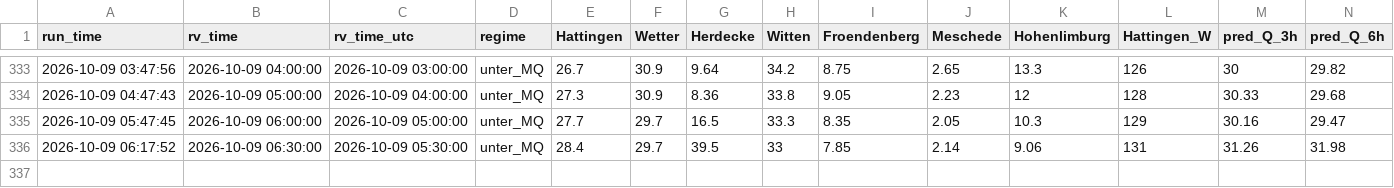
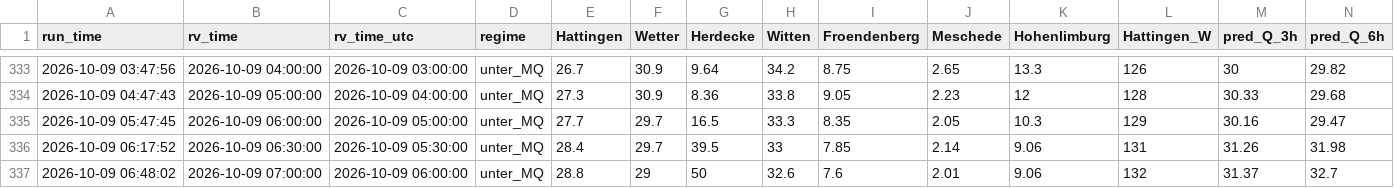
Before and after one commit to f3lixSi/hw-dahlhausen-daten, a CSV file: daten/live_log.csv, drawn as a sheet; only a part is shown, gaps mark what is left out; rows hold the shown columns only; the diff names each change by its address in the sheet, - before the commit and + after, or states it on an @@ line.

```diff
--- a/daten/live_log.csv
+++ b/daten/live_log.csv
+row 337: 2026-10-09 06:48:02 | 2026-10-09 07:00:00 | 2026-10-09 06:00:00 | unter_MQ | 28.8 | 29 | 50 | 32.6 | 7.6 | 2.01 | 9.06 | 132 | 31.37 | 32.7
```
Also changed, not shown: 2 other files.
